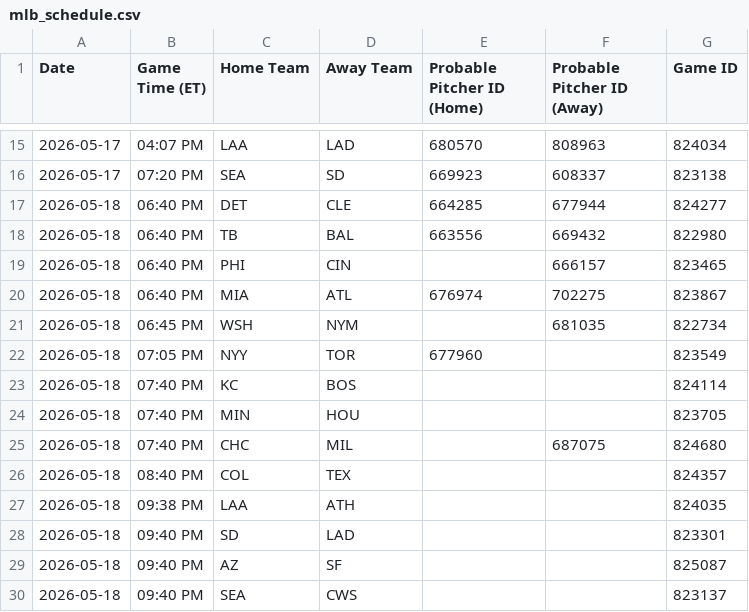
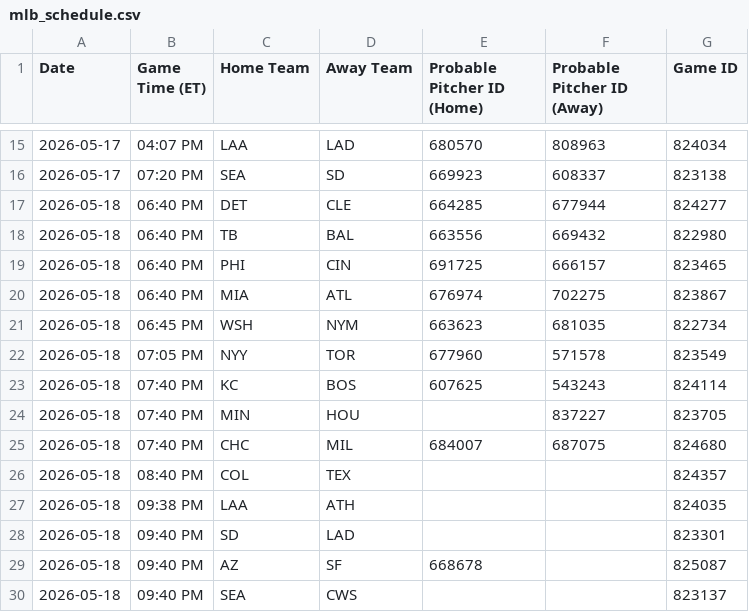
Before and after one commit to prsm-labs/going-yard, a CSV file: public/data/mlb_schedule.csv, drawn as a sheet; only a part is shown, gaps mark what is left out.

```diff
--- a/public/data/mlb_schedule.csv
+++ b/public/data/mlb_schedule.csv
@@ -18,9 +18,9 @@ Date,Game Time (ET),Home Team,Away Team,Probable Pitcher ID (Home),Probable Pitc
 2026-05-18,06:40 PM,TB,BAL,663556,669432,822980
-2026-05-18,06:40 PM,PHI,CIN,,666157,823465
+2026-05-18,06:40 PM,PHI,CIN,691725,666157,823465
 2026-05-18,06:40 PM,MIA,ATL,676974,702275,823867
-2026-05-18,06:45 PM,WSH,NYM,,681035,822734
-2026-05-18,07:05 PM,NYY,TOR,677960,,823549
-2026-05-18,07:40 PM,KC,BOS,,,824114
-2026-05-18,07:40 PM,MIN,HOU,,,823705
-2026-05-18,07:40 PM,CHC,MIL,,687075,824680
+2026-05-18,06:45 PM,WSH,NYM,663623,681035,822734
+2026-05-18,07:05 PM,NYY,TOR,677960,571578,823549
+2026-05-18,07:40 PM,KC,BOS,607625,543243,824114
+2026-05-18,07:40 PM,MIN,HOU,,837227,823705
+2026-05-18,07:40 PM,CHC,MIL,684007,687075,824680
 2026-05-18,08:40 PM,COL,TEX,,,824357
@@ -28,3 +28,3 @@ Date,Game Time (ET),Home Team,Away Team,Probable Pitcher ID (Home),Probable Pitc
 2026-05-18,09:40 PM,SD,LAD,,,823301
-2026-05-18,09:40 PM,AZ,SF,,,825087
+2026-05-18,09:40 PM,AZ,SF,668678,,825087
 2026-05-18,09:40 PM,SEA,CWS,,,823137
```
Also changed, not shown: public/data/daily_summary.csv, public/data/mlb_series_schedule.csv, 6 other files.
